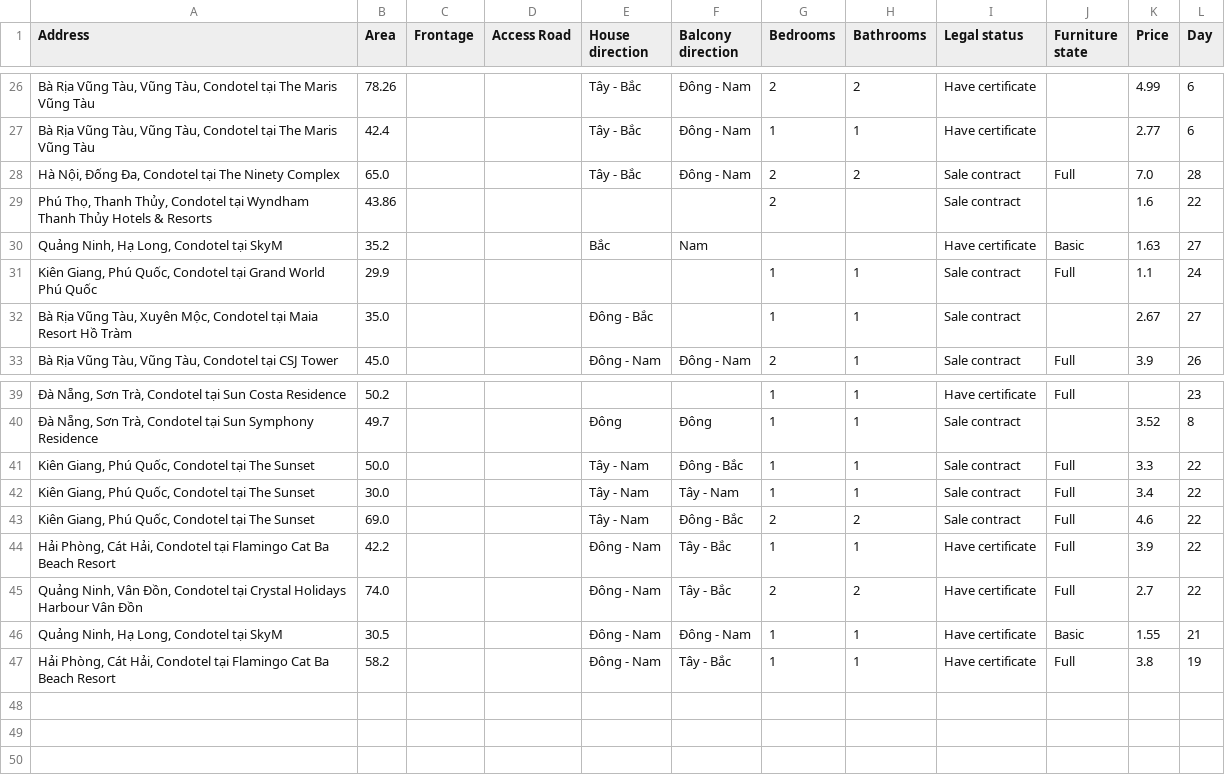
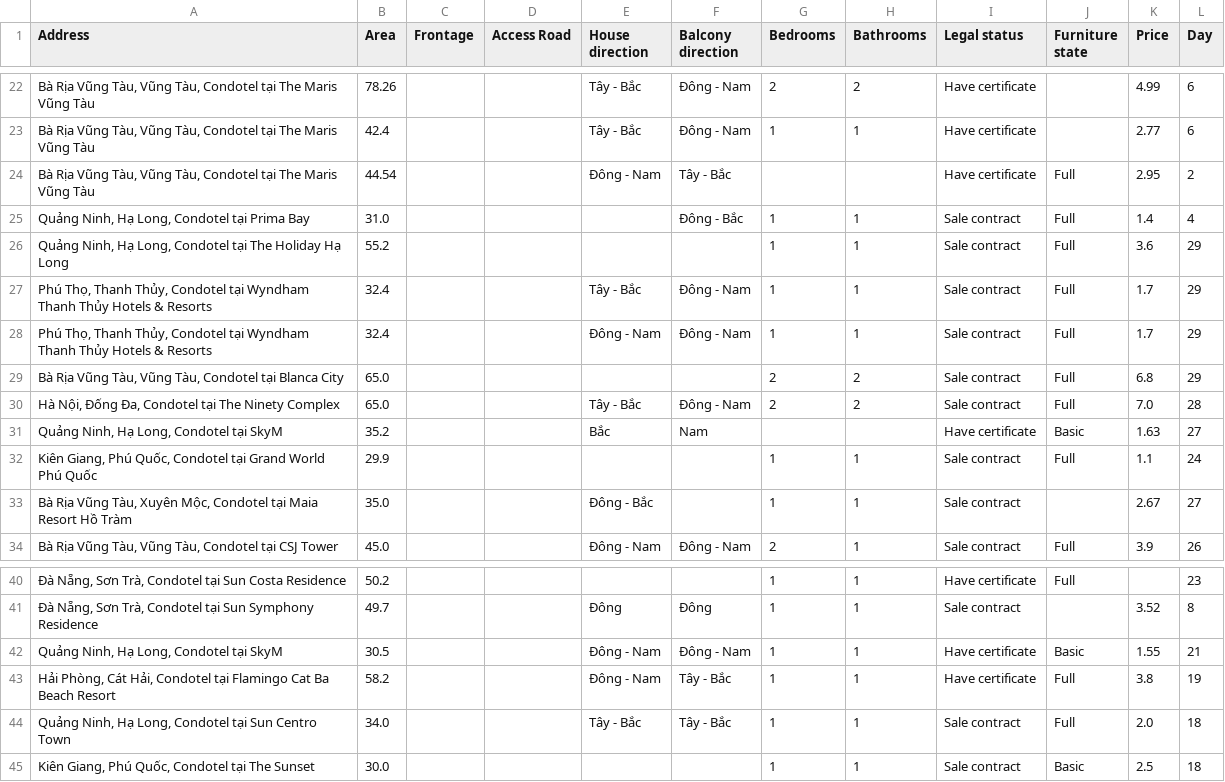
Before and after one commit to ohthisischichi/DataVisualization-Group14-FinalProject, a CSV file: Data/raw/cat10_condotel.csv, drawn as a sheet; only a part is shown, gaps mark what is left out; removed rows and columns are numbered as before the commit, all else as after; the diff names each change by its address in the sheet, - before the commit and + after, or states it on an @@ line.

```diff
--- a/Data/raw/cat10_condotel.csv
+++ b/Data/raw/cat10_condotel.csv
@@ row 2 moved to row 24: Bà Rịa Vũng Tàu, Vũng Tàu, Condotel tại … @@
@@ row 3 moved to row 25: Quảng Ninh, Hạ Long, Condotel tại Prima … @@
+row 26: Quảng Ninh, Hạ Long, Condotel tại The Holiday Hạ Long | 55.2 |  |  |  |  | 1 | 1 | Sale contract | Full | 3.6 | 29
+row 27: Phú Thọ, Thanh Thủy, Condotel tại Wyndham Thanh Thủy Hotels & Resorts | 32.4 |  |  | Tây - Bắc | Đông - Nam | 1 | 1 | Sale contract | Full | 1.7 | 29
+row 28: Phú Thọ, Thanh Thủy, Condotel tại Wyndham Thanh Thủy Hotels & Resorts | 32.4 |  |  | Đông - Nam | Đông - Nam | 1 | 1 | Sale contract | Full | 1.7 | 29
+row 29: Bà Rịa Vũng Tàu, Vũng Tàu, Condotel tại Blanca City | 65.0 |  |  |  |  | 2 | 2 | Sale contract | Full | 6.8 | 29
-row 29: Phú Thọ, Thanh Thủy, Condotel tại Wyndham Thanh Thủy Hotels & Resorts | 43.86 |  |  |  |  | 2 |  | Sale contract |  | 1.6 | 22
-row 41: Kiên Giang, Phú Quốc, Condotel tại The Sunset | 50.0 |  |  | Tây - Nam | Đông - Bắc | 1 | 1 | Sale contract | Full | 3.3 | 22
-row 42: Kiên Giang, Phú Quốc, Condotel tại The Sunset | 30.0 |  |  | Tây - Nam | Tây - Nam | 1 | 1 | Sale contract | Full | 3.4 | 22
-row 43: Kiên Giang, Phú Quốc, Condotel tại The Sunset | 69.0 |  |  | Tây - Nam | Đông - Bắc | 2 | 2 | Sale contract | Full | 4.6 | 22
-row 44: Hải Phòng, Cát Hải, Condotel tại Flamingo Cat Ba Beach Resort | 42.2 |  |  | Đông - Nam | Tây - Bắc | 1 | 1 | Have certificate | Full | 3.9 | 22
-row 45: Quảng Ninh, Vân Đồn, Condotel tại Crystal Holidays Harbour Vân Đồn | 74.0 |  |  | Đông - Nam | Tây - Bắc | 2 | 2 | Have certificate | Full | 2.7 | 22
@@ row 8 moved to row 44: Quảng Ninh, Hạ Long, Condotel tại Sun Ce… @@
@@ row 9 moved to row 45: Kiên Giang, Phú Quốc, Condotel tại The S… @@
```
Also changed, not shown: Data/raw/cat05_nha_mat_pho.csv, Data/raw/cat06_shophouse.csv, 13 other files.
